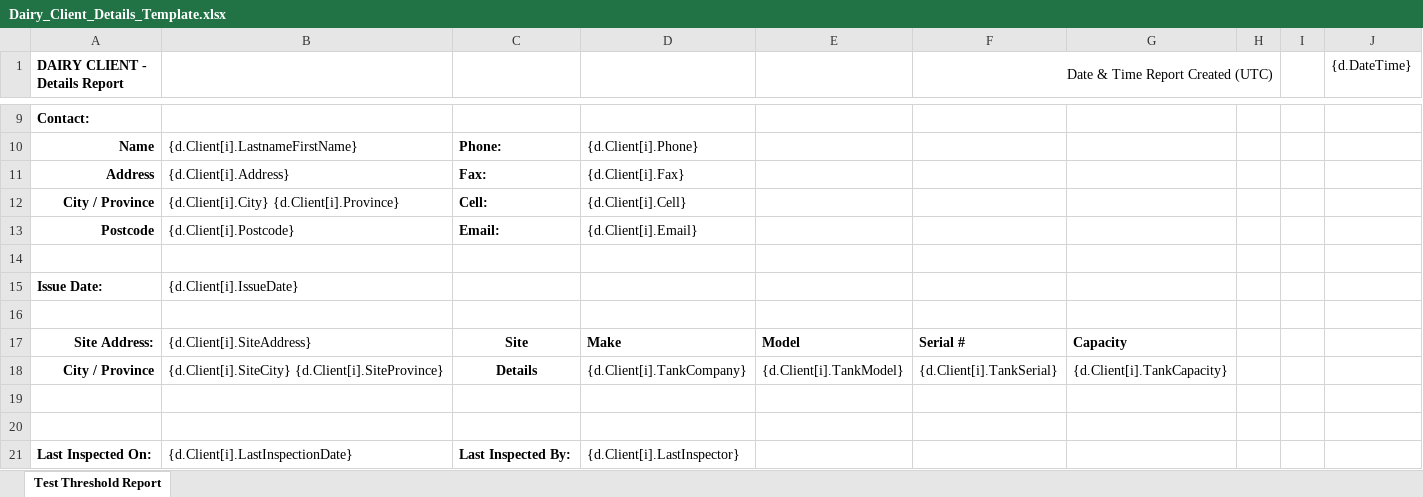
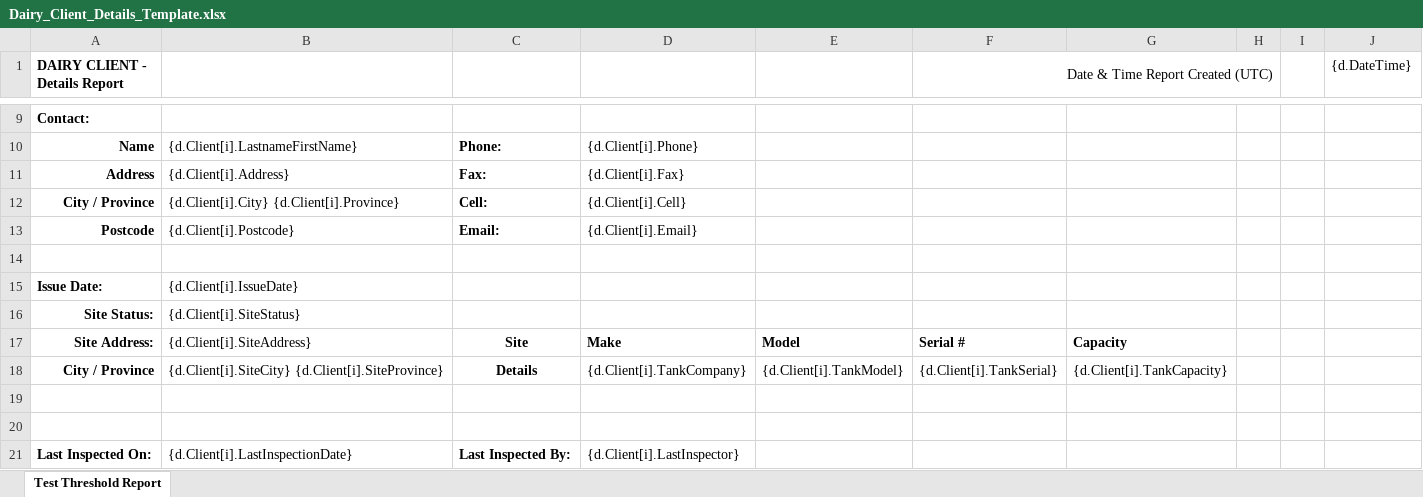
Before and after one commit to bcgov/nr-mals, an Excel workbook: app/server/static/templates/reports/Dairy_Client_Details_Template.xlsx, sheet Test Threshold Report, drawn as a sheet; only a part is shown, gaps mark what is left out; values as stored, in another font and other column widths than the file's, no borders; the diff names each change by its address in the sheet, - before the commit and + after, or states it on an @@ line.

Commit message:
Template updates

```diff
--- a/app/server/static/templates/reports/Dairy_Client_Details_Template.xlsx (sheet Test Threshold Report)
+++ b/app/server/static/templates/reports/Dairy_Client_Details_Template.xlsx (sheet Test Threshold Report)
-row 16: (empty)
+row 16: Site Status: | {d.Client[i].SiteStatus}
```
Also changed, not shown: 43 other files.
